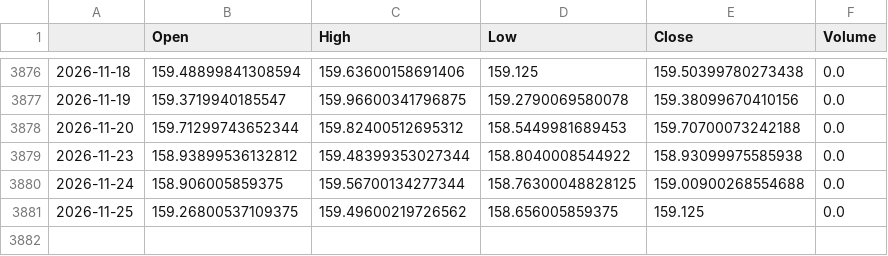
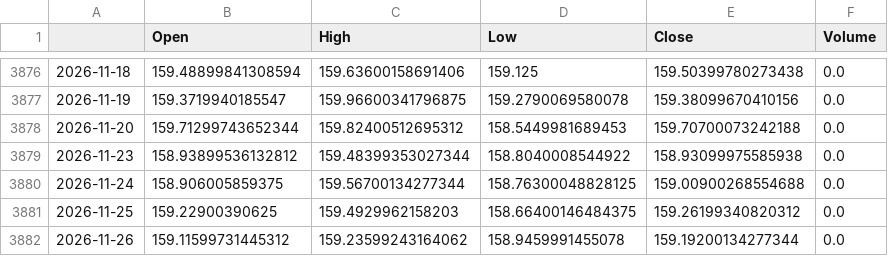
Before and after one commit to matsumusota37-lab/nikkei-predictor, a CSV file: data/JPY_X.csv, drawn as a sheet; only a part is shown, gaps mark what is left out.

```diff
--- a/data/JPY_X.csv
+++ b/data/JPY_X.csv
@@ -3880,2 +3880,3 @@
 2026-11-24,158.906005859375,159.56700134277344,158.76300048828125,159.00900268554688,0.0
-2026-11-25,159.26800537109375,159.49600219726562,158.656005859375,159.125,0.0
+2026-11-25,159.22900390625,159.4929962158203,158.66400146484375,159.26199340820312,0.0
+2026-11-26,159.11599731445312,159.23599243164062,158.9459991455078,159.19200134277344,0.0
```
Also changed, not shown: data/000001_SS.csv, data/EURJPY_X.csv, 10 other files.
